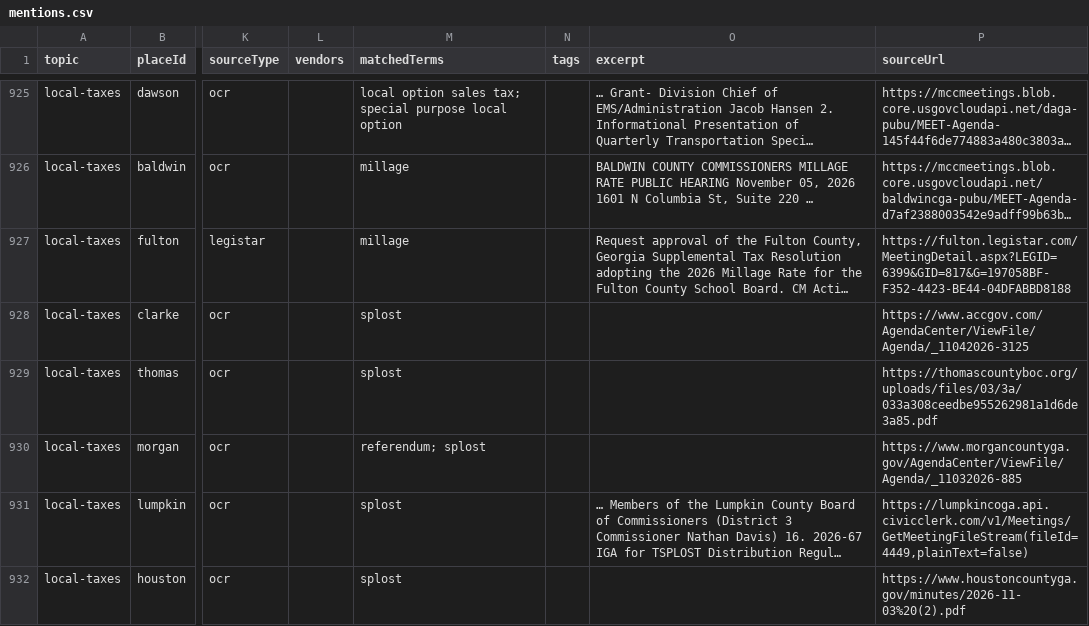
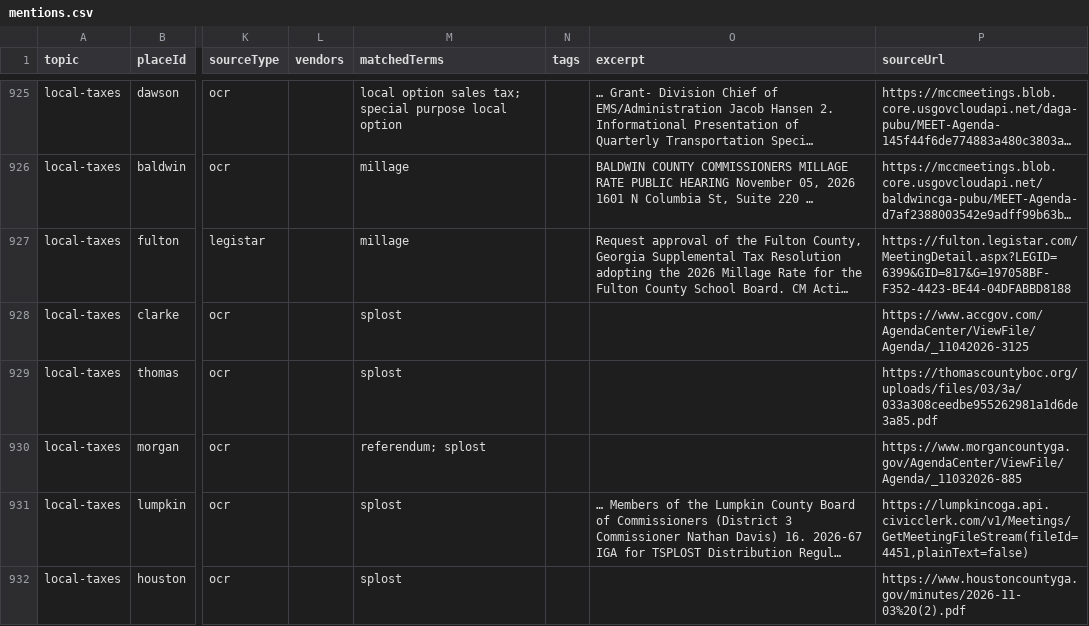
Before and after one commit to Votega/ga-local-government, a CSV file: data/mentions.csv, drawn as a sheet; only a part is shown, gaps mark what is left out; long unchanged cells end in …; the diff covers the shown part only; the diff names each change by its address in the sheet, - before the commit and + after, or states it on an @@ line.

Commit message:
Publish data/mentions.csv from votega.org

```diff
--- a/data/mentions.csv
+++ b/data/mentions.csv
-P931 (sourceUrl): https://lumpkincoga.api.civicclerk.com/v1/Meetings/GetMeetingFileStream(fileId=4449,plainText=false)
+P931 (sourceUrl): https://lumpkincoga.api.civicclerk.com/v1/Meetings/GetMeetingFileStream(fileId=4451,plainText=false)
```
Also changed, not shown: 4 edited cells elsewhere in this file.
